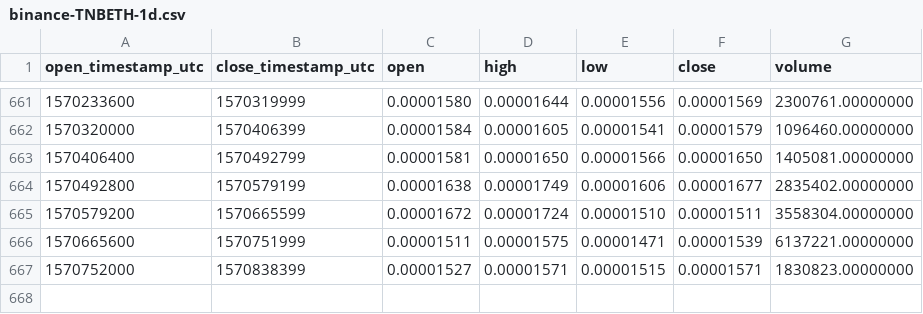
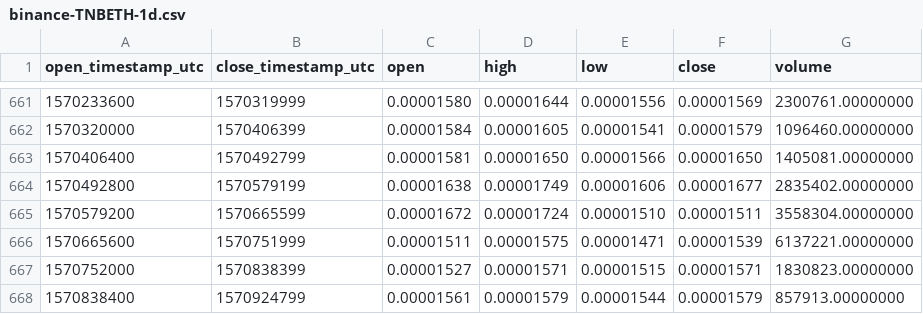
Before and after one commit to cryptobigbro/binance-TNBETH, a CSV file: binance-TNBETH-1d.csv, drawn as a sheet; only a part is shown, gaps mark what is left out.

Commit message:
Update OHLCV data.

```diff
--- a/binance-TNBETH-1d.csv
+++ b/binance-TNBETH-1d.csv
@@ -667 +667,2 @@ open_timestamp_utc,close_timestamp_utc,open,high,low,close,volume
 1570752000,1570838399,0.00001527,0.00001571,0.00001515,0.00001571,1830823.00000000
+1570838400,1570924799,0.00001561,0.00001579,0.00001544,0.00001579,857913.00000000
```
Also changed, not shown: 1 other file.
